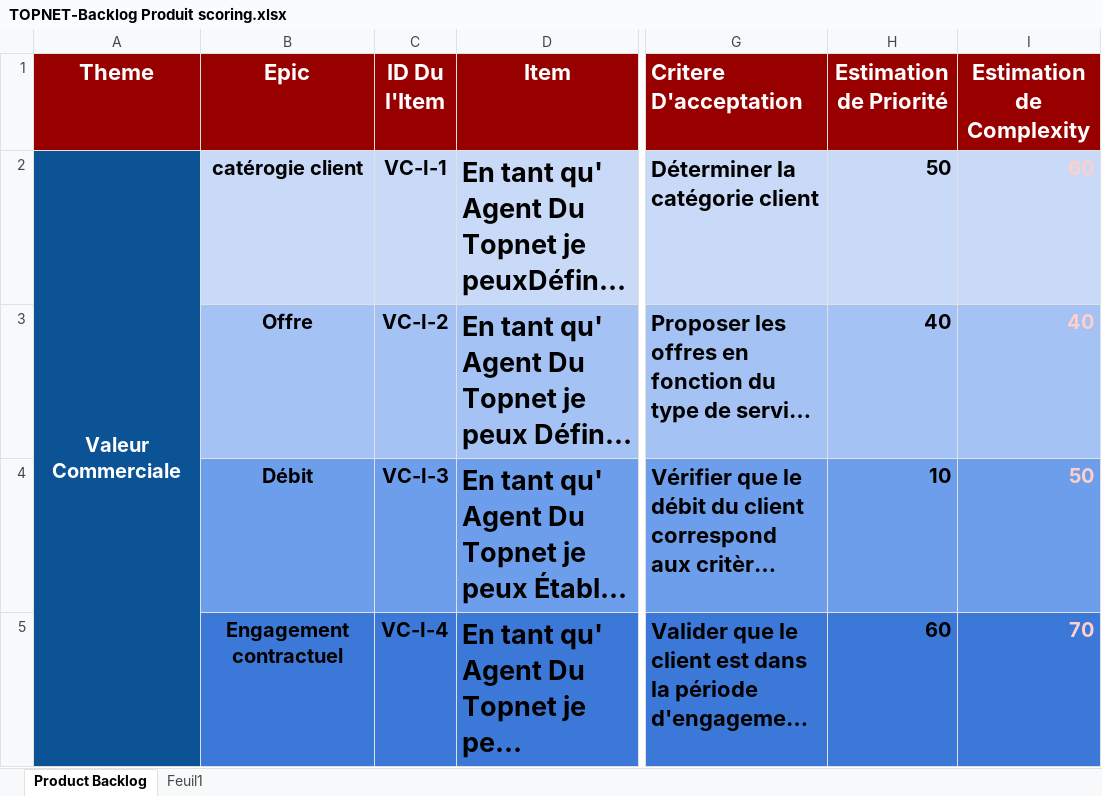
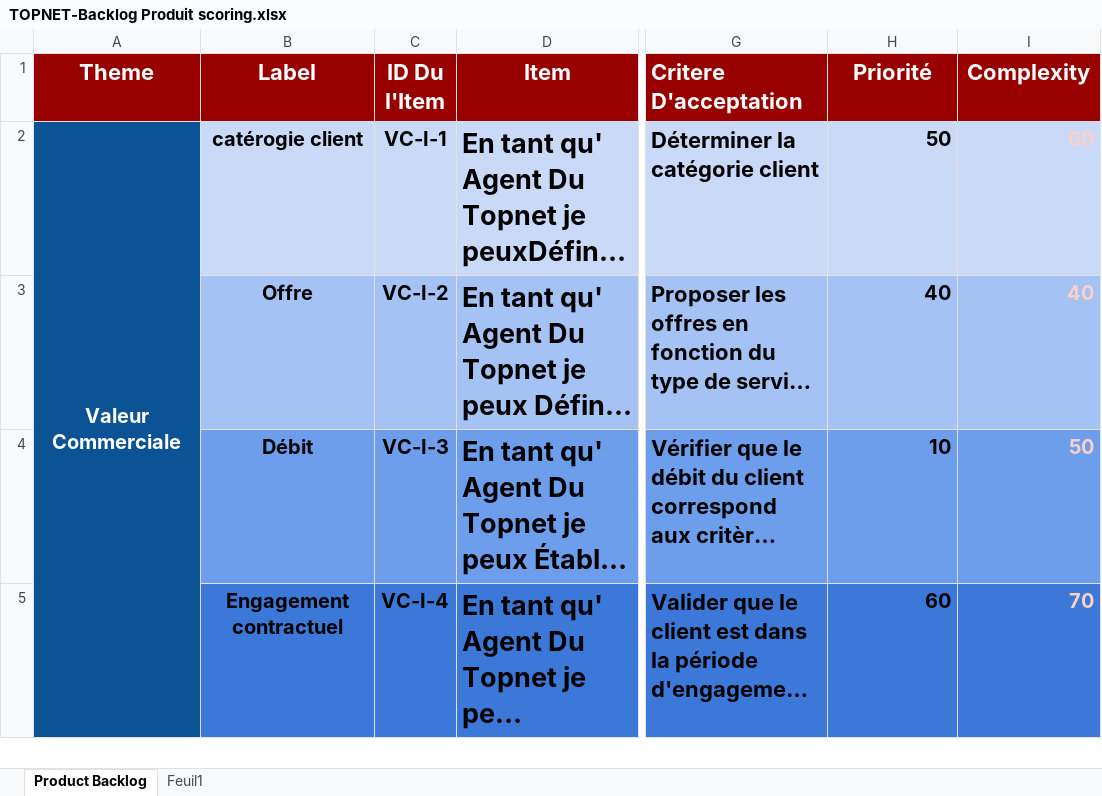
Before and after one commit to MrAhmedElmoez69/Topnet-B2C-Stage-, an Excel workbook: Conception Du Projet/TOPNET-Backlog Produit scoring.xlsx, sheet Product Backlog, drawn as a sheet; only a part is shown, gaps mark what is left out; long unchanged cells end in …; values as stored, in another font and other column widths than the file's, no borders; the diff names each change by its address in the sheet, - before the commit and + after, or states it on an @@ line.

```diff
--- a/Conception Du Projet/TOPNET-Backlog Produit scoring.xlsx (sheet Product Backlog)
+++ b/Conception Du Projet/TOPNET-Backlog Produit scoring.xlsx (sheet Product Backlog)
-B1: Epic
+B1: Label
-H1: Estimation de Priorité
+H1: Priorité
-I1: Estimation de Complexity
+I1: Complexity
```
Also changed, not shown: Conception Du Projet/TOPNET-Backlog Produit scoring - Premier Sprint.xlsx, Conception Du Projet/TOPNET-Sprint Backlog scoring.xlsx, 3 other files.
